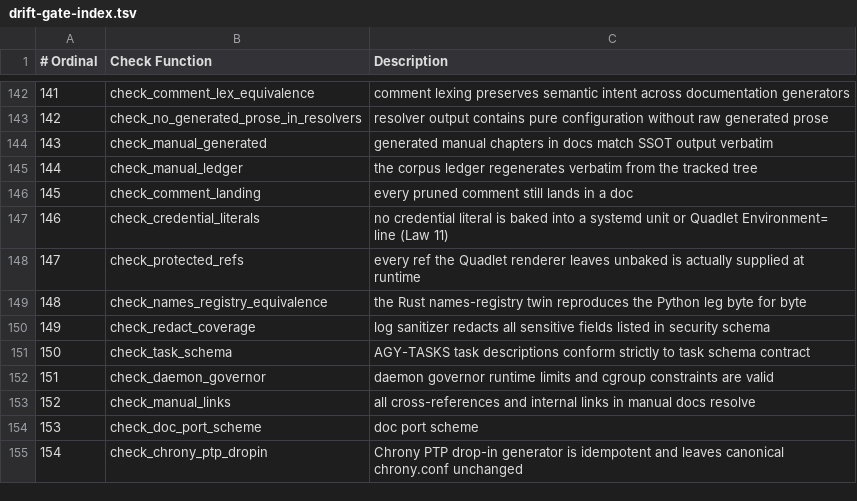
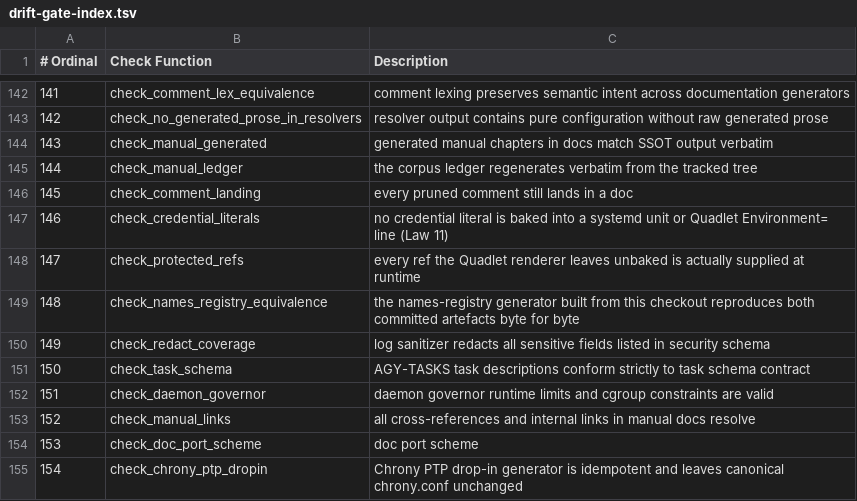
Before and after one commit to mios-dev/MiOS, a TSV file: usr/share/mios/reference/drift-gate-index.tsv, drawn as a sheet; only a part is shown, gaps mark what is left out.

```diff
--- a/usr/share/mios/reference/drift-gate-index.tsv
+++ b/usr/share/mios/reference/drift-gate-index.tsv
@@ -148,3 +148,3 @@
 147	check_protected_refs	every ref the Quadlet renderer leaves unbaked is actually supplied at runtime
-148	check_names_registry_equivalence	the Rust names-registry twin reproduces the Python leg byte for byte
+148	check_names_registry_equivalence	the names-registry generator built from this checkout reproduces both committed artefacts byte for byte
 149	check_redact_coverage	log sanitizer redacts all sensitive fields listed in security schema
```
Also changed, not shown: 15 other files.
